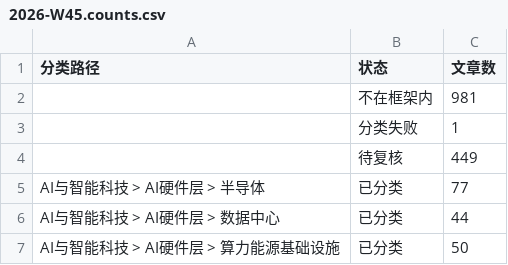
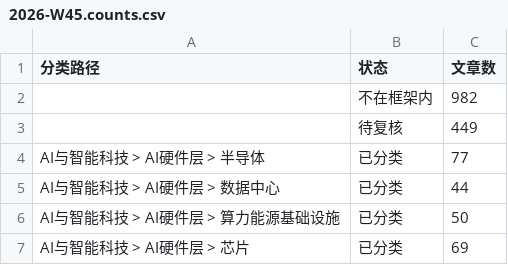
Before and after one commit to wodewoping-png/wechat-daily-news-csv, a CSV file: classified/weekly/2026-W45.counts.csv, drawn as a sheet; only a part is shown; the shorter side is filled out with more unchanged rows.

```diff
--- a/classified/weekly/2026-W45.counts.csv
+++ b/classified/weekly/2026-W45.counts.csv
@@ -1,4 +1,3 @@
 分类路径,状态,文章数
-,不在框架内,981
-,分类失败,1
+,不在框架内,982
 ,待复核,449
```
Also changed, not shown: classified/weekly/2026-W42.counts.csv, 12 other files.
